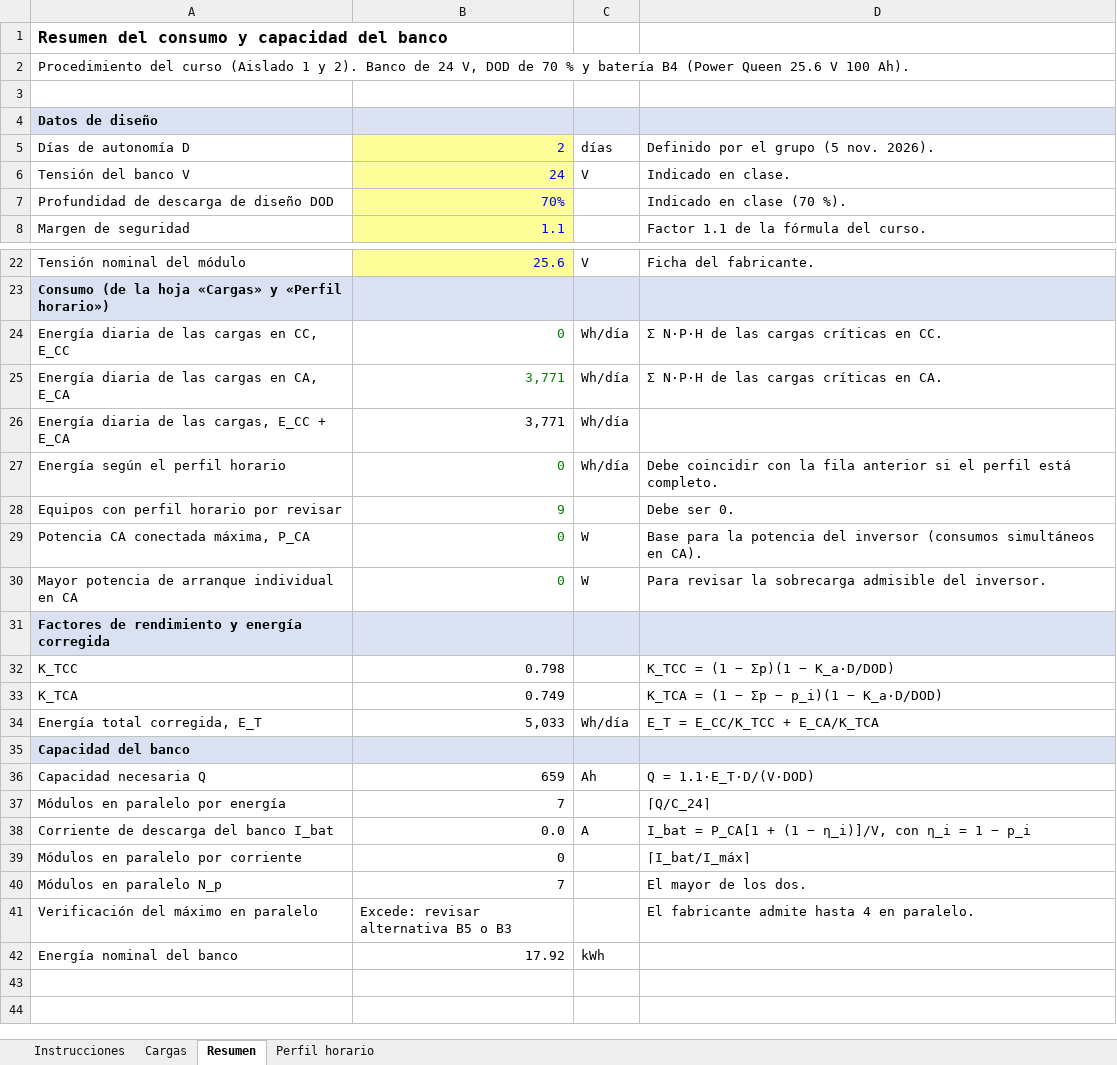
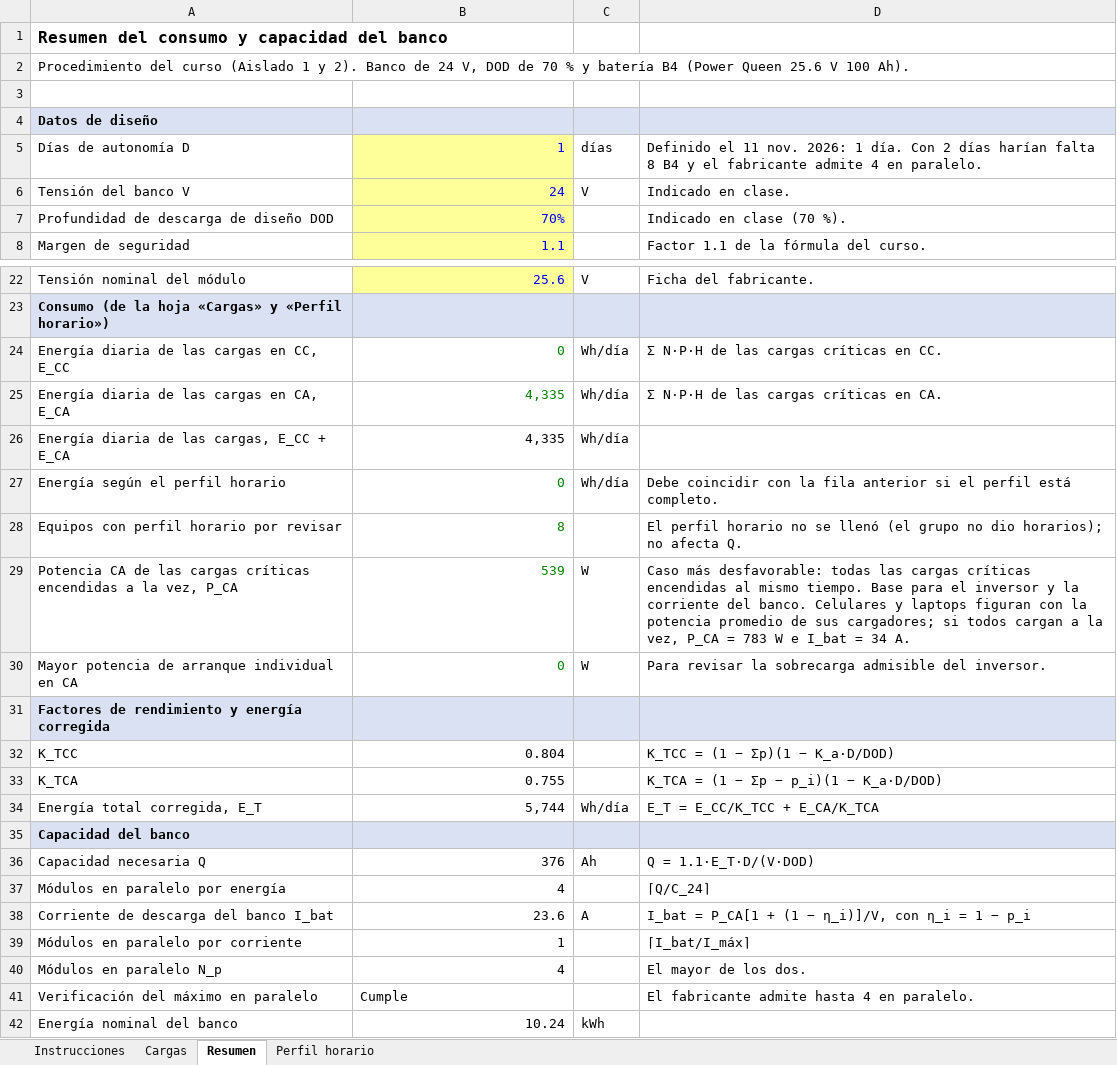
Before and after one commit to Jordis17/PROYECTO-2-FOTOVOLTAICOS, an Excel workbook: examen4/calculos/levantamiento_cargas_casa.xlsx, sheet Resumen, drawn as a sheet; only a part is shown, gaps mark what is left out; values as stored, in another font and other column widths than the file's, no borders; removed rows and columns are numbered as before the commit, all else as after; the diff names each change by its address in the sheet, - before the commit and + after, or states it on an @@ line.

```diff
--- a/examen4/calculos/levantamiento_cargas_casa.xlsx (sheet Resumen)
+++ b/examen4/calculos/levantamiento_cargas_casa.xlsx (sheet Resumen)
-B5: 2
+B5: 1
-D5: Definido por el grupo (5 nov. 2026).
+D5: Definido el 11 nov. 2026: 1 día. Con 2 días harían falta 8 B4 y el fabricante admite 4 en paralelo.
-B25:B26: 3,771
+B25:B26: 4,335
-B28: 9
+B28: 8
-D28: Debe ser 0.
+D28: El perfil horario no se llenó (el grupo no dio horarios); no afecta Q.
-row 29: Potencia CA conectada máxima, P_CA | 0 | W | Base para la potencia del inversor (consumos simultáneos en CA).
+row 29: Potencia CA de las cargas críticas encendidas a la vez, P_CA | 539 | W | Caso más desfavorable: todas las cargas críticas encendidas al mismo tiempo. Base para el inversor y la corriente del banco. Celulares y laptops figuran con la potencia promedio de sus cargadores; si todos cargan a la vez, P_CA = 783 W e I_bat = 34 A.
-B32: 0.798
+B32: 0.804
-B33: 0.749
+B33: 0.755
-B34: 5,033
+B34: 5,744
-B36: 659
+B36: 376
-B37: 7
+B37: 4
-B38: 0.0
+B38: 23.6
-B39: 0
+B39: 1
-B40: 7
+B40: 4
-B41: Excede: revisar alternativa B5 o B3
+B41: Cumple
-B42: 17.92
+B42: 10.24
```
Also changed, not shown: sheet Cargas, sheet Perfil horario, 8 other files.
